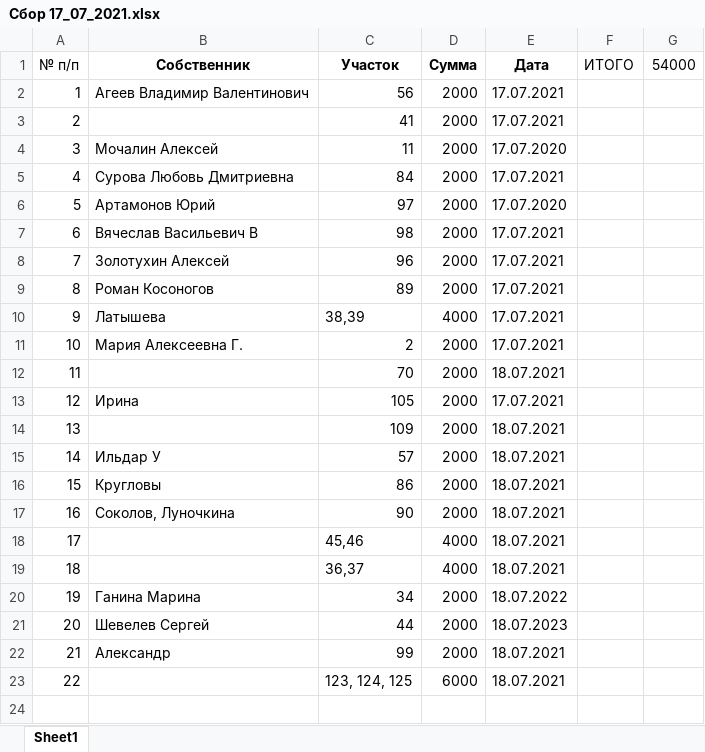
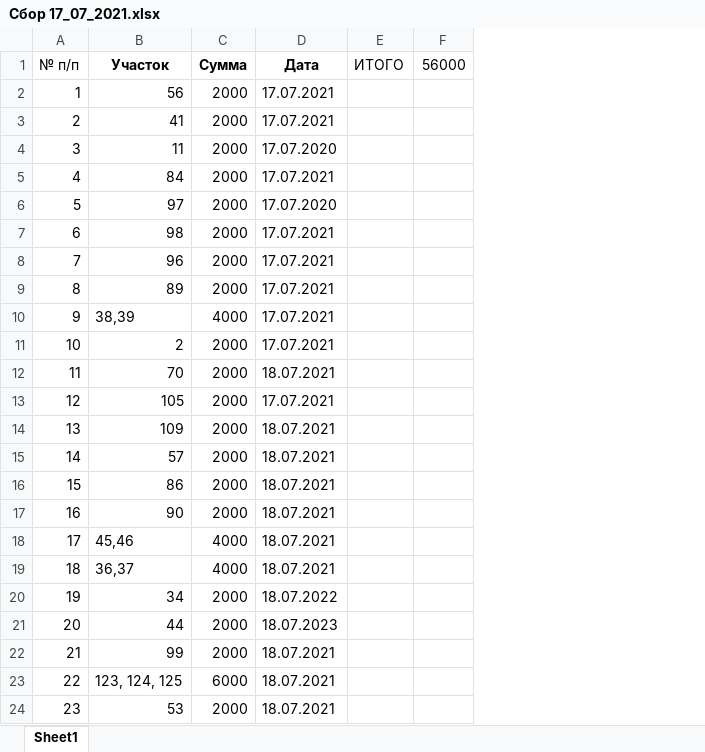
Before and after one commit to junaart/Tiliktino, an Excel workbook: Сбор 17_07_2021.xlsx, sheet Sheet1, drawn as a sheet; values as stored, in another font and other column widths than the file's, no borders; removed rows and columns are numbered as before the commit, all else as after; the diff names each change by its address in the sheet, - before the commit and + after, or states it on an @@ line.

```diff
--- a/Сбор 17_07_2021.xlsx (sheet Sheet1)
+++ b/Сбор 17_07_2021.xlsx (sheet Sheet1)
-column B (Собственник), rows 2-22: Агеев Владимир Валентинович |  | Мочалин Алексей | Сурова Любовь Дмитриевна | Артамонов Юрий | Вячеслав Васильевич В | Золотухин Алексей | Роман Косоногов | Латышева | Мария Алексеевна Г. |  | Ирина |  | Ильдар У | Кругловы | Соколов, Луночкина |  |  | Ганина Марина | Шевелев Сергей | Александр
-column G (54000), empty
+column F (56000), empty
+row 24: 23 | 53 | 2000 | 18.07.2021
```
Also changed, not shown: 1 other file.
